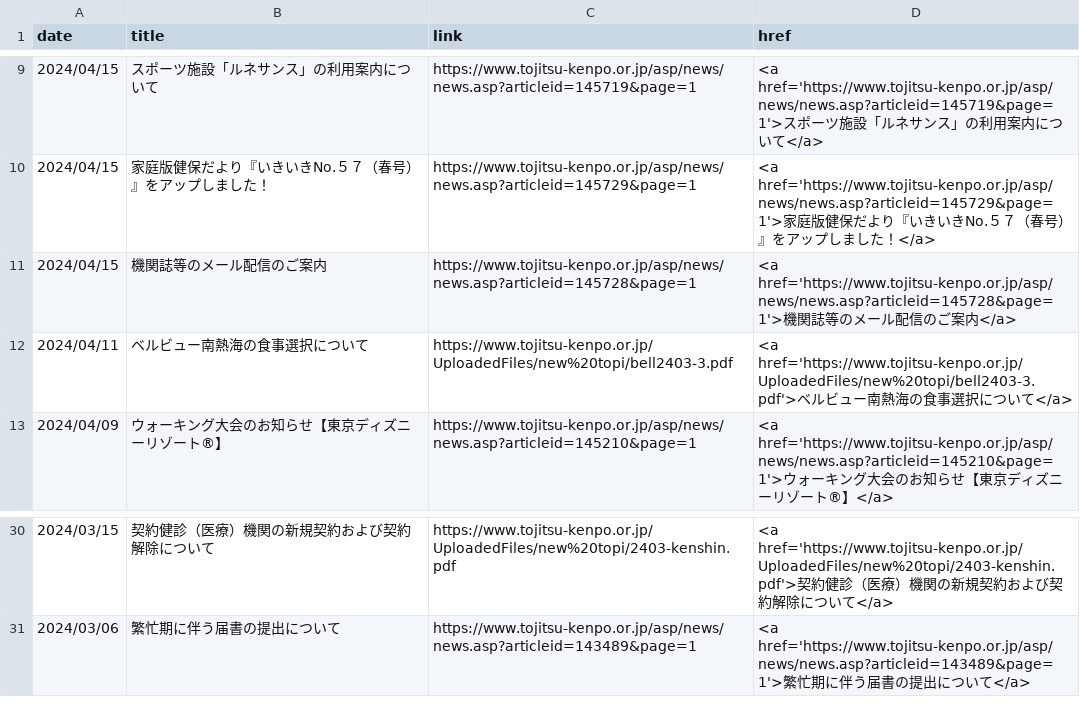
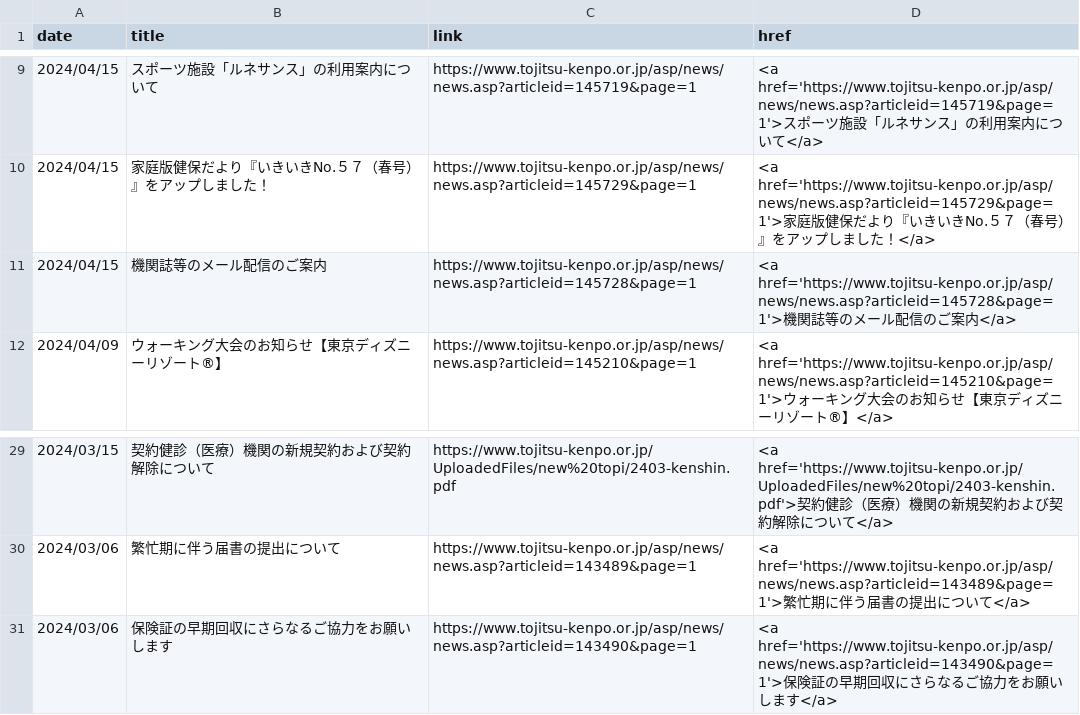
Before and after one commit to nuevocs/webscraping-change-notification, a CSV file: current.csv, drawn as a sheet; only a part is shown, gaps mark what is left out; removed rows and columns are numbered as before the commit, all else as after; the diff names each change by its address in the sheet, - before the commit and + after, or states it on an @@ line.

```diff
--- a/current.csv
+++ b/current.csv
-row 12: 2024/04/11 | ベルビュー南熱海の食事選択について | https://www.tojitsu-kenpo.or.jp/UploadedFiles/new%20topi/bell2403-3.pdf | <a href='https://www.tojitsu-kenpo.or.jp/UploadedFiles/new%20topi/bell2403-3.pdf'>ベルビュー南熱海の食事選択について</a>
+row 31: 2024/03/06 | 保険証の早期回収にさらなるご協力をお願いします | https://www.tojitsu-kenpo.or.jp/asp/news/news.asp?articleid=143490&page=1 | <a href='https://www.tojitsu-kenpo.or.jp/asp/news/news.asp?articleid=143490&page=1'>保険証の早期回収にさらなるご協力をお願いします</a>
```
